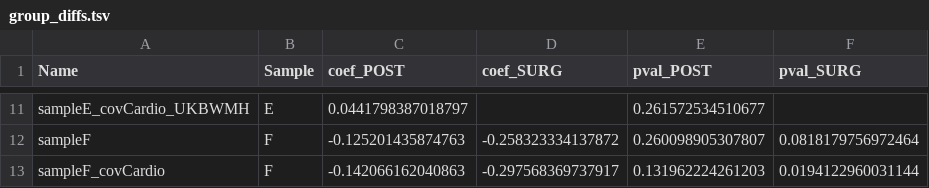
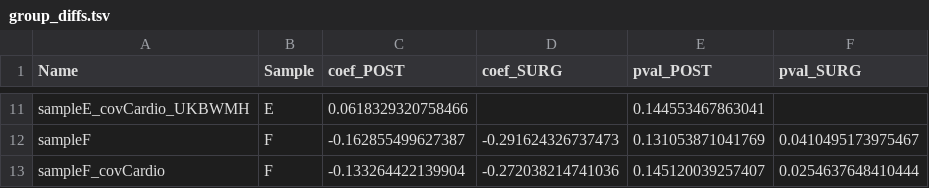
Before and after one commit to CoBrALab/WMH_UKB_menopause, a TSV file: results/group_diffs.tsv, drawn as a sheet; only a part is shown, gaps mark what is left out; the diff covers the shown part only; the diff names each change by its address in the sheet, - before the commit and + after, or states it on an @@ line.

```diff
--- a/results/group_diffs.tsv
+++ b/results/group_diffs.tsv
-C11 (coef_POST): 0.0441798387018797
+C11 (coef_POST): 0.0618329320758466
-E11 (pval_POST): 0.261572534510677
+E11 (pval_POST): 0.144553467863041
-C12 (coef_POST): -0.125201435874763
+C12 (coef_POST): -0.162855499627387
-D12 (coef_SURG): -0.258323334137872
+D12 (coef_SURG): -0.291624326737473
-E12 (pval_POST): 0.260098905307807
+E12 (pval_POST): 0.131053871041769
-F12 (pval_SURG): 0.0818179756972464
+F12 (pval_SURG): 0.0410495173975467
-C13 (coef_POST): -0.142066162040863
+C13 (coef_POST): -0.133264422139904
-D13 (coef_SURG): -0.297568369737917
+D13 (coef_SURG): -0.272038214741036
-E13 (pval_POST): 0.131962224261203
+E13 (pval_POST): 0.145120039257407
-F13 (pval_SURG): 0.0194122960031144
+F13 (pval_SURG): 0.0254637648410444
```
Also changed, not shown: 32 edited cells elsewhere in this file, results/HRT_ageMeno.tsv, results/cardio_on_WMHV.tsv, 43 other files.
